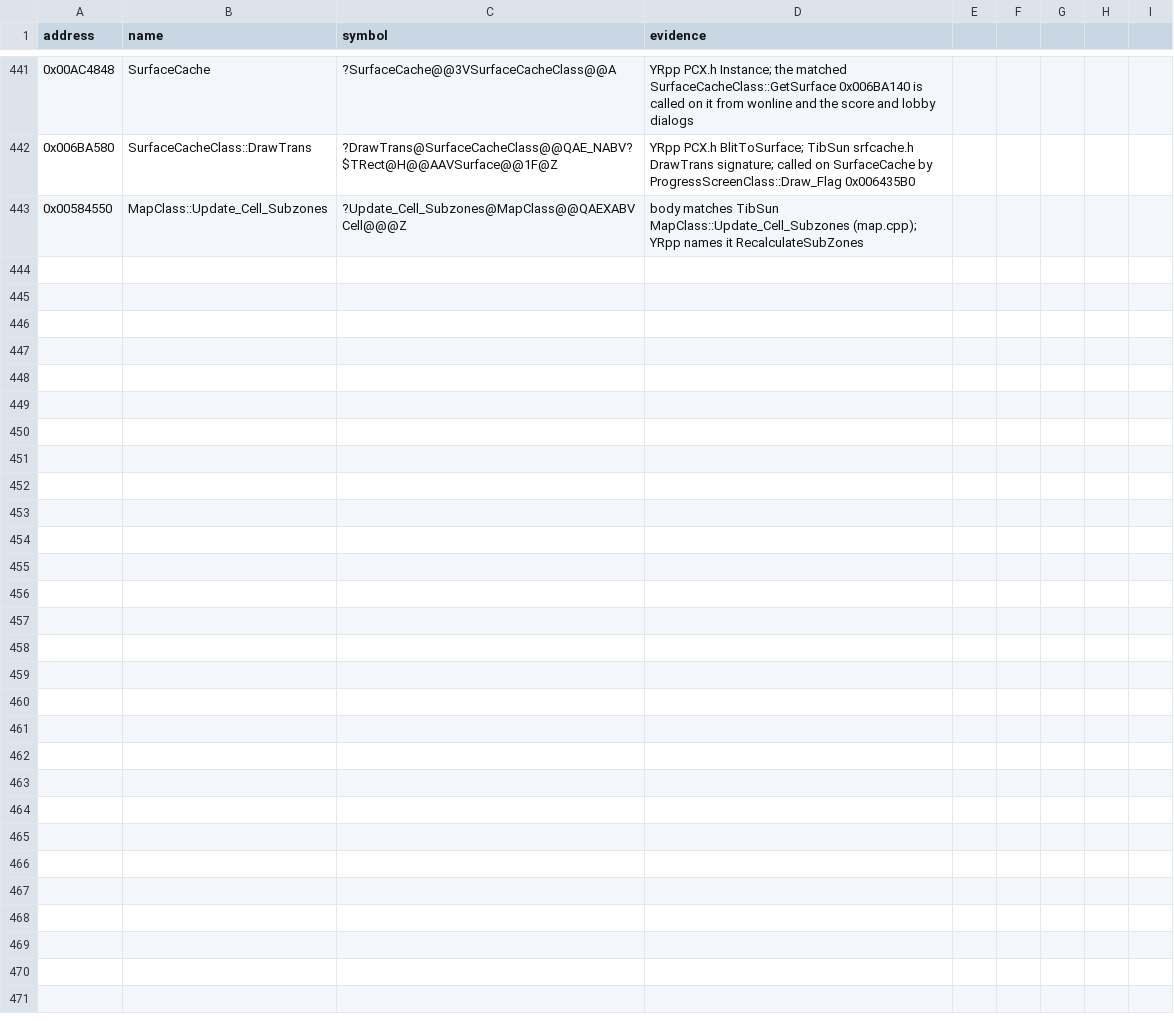
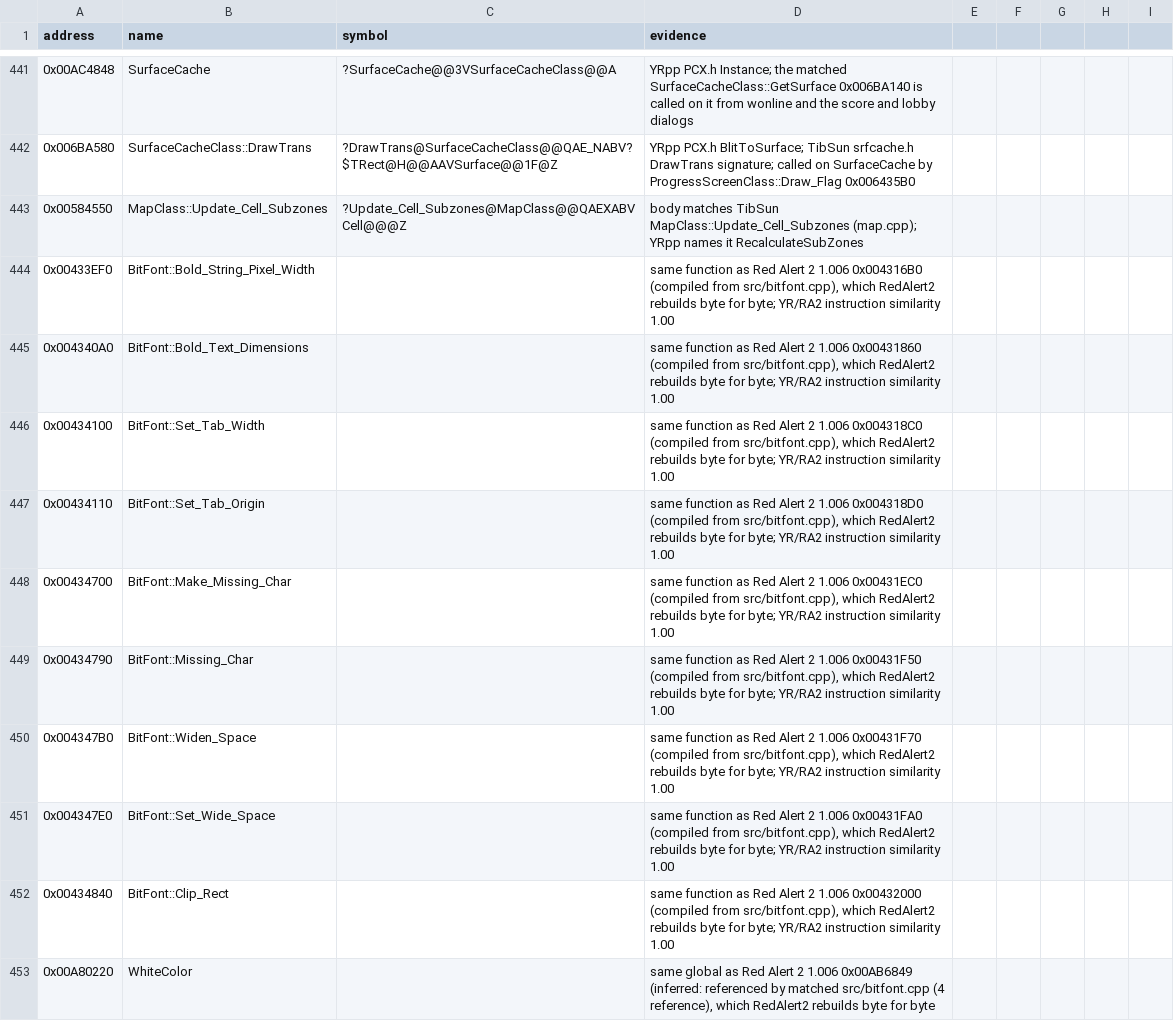
Before and after one commit to gibbo101/ra2-decomp, a CSV file: data/names.csv, drawn as a sheet; only a part is shown, gaps mark what is left out.

Commit message:
Name 10 bitfont placeholders from Red Alert 2 1.006 matches

```diff
--- a/data/names.csv
+++ b/data/names.csv
@@ -443 +443,11 @@ address,name,symbol,evidence
 0x00584550,MapClass::Update_Cell_Subzones,?Update_Cell_Subzones@MapClass@@QAEXABVCell@@@Z,body matches TibSun MapClass::Update_Cell_Subzones (map.cpp); YRpp names it RecalculateSubZones
+0x00433EF0,BitFont::Bold_String_Pixel_Width,,"same function as Red Alert 2 1.006 0x004316B0 (compiled from src/bitfont.cpp), which RedAlert2 rebuilds byte for byte; YR/RA2 instruction similarity 1.00"
+0x004340A0,BitFont::Bold_Text_Dimensions,,"same function as Red Alert 2 1.006 0x00431860 (compiled from src/bitfont.cpp), which RedAlert2 rebuilds byte for byte; YR/RA2 instruction similarity 1.00"
+0x00434100,BitFont::Set_Tab_Width,,"same function as Red Alert 2 1.006 0x004318C0 (compiled from src/bitfont.cpp), which RedAlert2 rebuilds byte for byte; YR/RA2 instruction similarity 1.00"
+0x00434110,BitFont::Set_Tab_Origin,,"same function as Red Alert 2 1.006 0x004318D0 (compiled from src/bitfont.cpp), which RedAlert2 rebuilds byte for byte; YR/RA2 instruction similarity 1.00"
+0x00434700,BitFont::Make_Missing_Char,,"same function as Red Alert 2 1.006 0x00431EC0 (compiled from src/bitfont.cpp), which RedAlert2 rebuilds byte for byte; YR/RA2 instruction similarity 1.00"
+0x00434790,BitFont::Missing_Char,,"same function as Red Alert 2 1.006 0x00431F50 (compiled from src/bitfont.cpp), which RedAlert2 rebuilds byte for byte; YR/RA2 instruction similarity 1.00"
+0x004347B0,BitFont::Widen_Space,,"same function as Red Alert 2 1.006 0x00431F70 (compiled from src/bitfont.cpp), which RedAlert2 rebuilds byte for byte; YR/RA2 instruction similarity 1.00"
+0x004347E0,BitFont::Set_Wide_Space,,"same function as Red Alert 2 1.006 0x00431FA0 (compiled from src/bitfont.cpp), which RedAlert2 rebuilds byte for byte; YR/RA2 instruction similarity 1.00"
+0x00434840,BitFont::Clip_Rect,,"same function as Red Alert 2 1.006 0x00432000 (compiled from src/bitfont.cpp), which RedAlert2 rebuilds byte for byte; YR/RA2 instruction similarity 1.00"
+0x00A80220,WhiteColor,,"same global as Red Alert 2 1.006 0x00AB6849 (inferred: referenced by matched src/bitfont.cpp (4 reference), which RedAlert2 rebuilds byte for byte"
```
Also changed, not shown: 5 other files.
